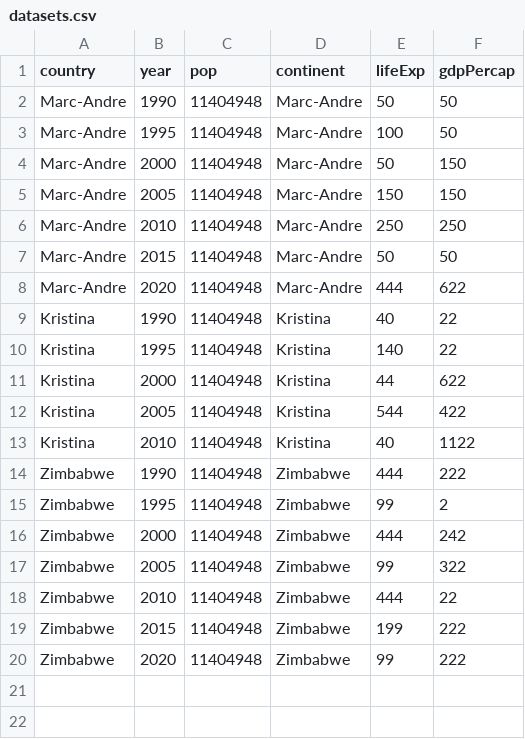
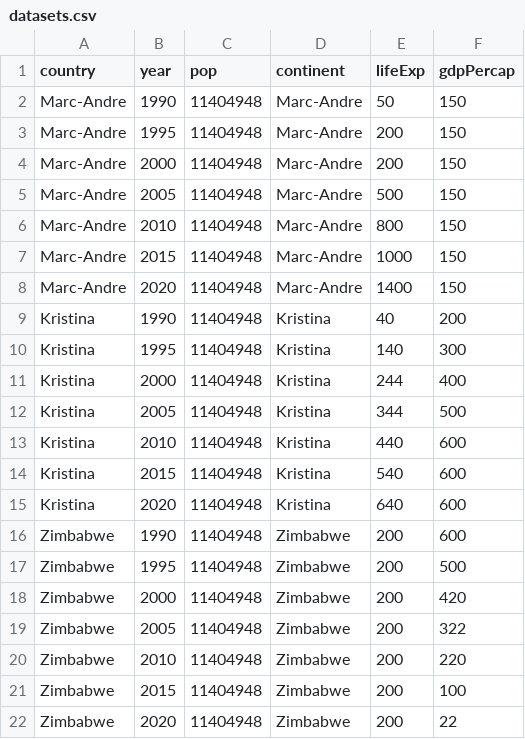
Before and after one commit to zywkloo/CSI-MurderOnThe2ndFloor, a CSV file: client/build/datasets.csv, drawn as a sheet.

```diff
--- a/client/build/datasets.csv
+++ b/client/build/datasets.csv
@@ -1,20 +1,22 @@
 country,year,pop,continent,lifeExp,gdpPercap
-Marc-Andre,1990,11404948,Marc-Andre,50,50
-Marc-Andre,1995,11404948,Marc-Andre,100,50
-Marc-Andre,2000,11404948,Marc-Andre,50,150
-Marc-Andre,2005,11404948,Marc-Andre,150,150
-Marc-Andre,2010,11404948,Marc-Andre,250,250
-Marc-Andre,2015,11404948,Marc-Andre,50,50
-Marc-Andre,2020,11404948,Marc-Andre,444,622
-Kristina,1990,11404948,Kristina,40,22
-Kristina,1995,11404948,Kristina,140,22
-Kristina,2000,11404948,Kristina,44,622
-Kristina,2005,11404948,Kristina,544,422
-Kristina,2010,11404948,Kristina,40,1122
-Zimbabwe,1990,11404948,Zimbabwe,444,222
-Zimbabwe,1995,11404948,Zimbabwe,99,2
-Zimbabwe,2000,11404948,Zimbabwe,444,242
-Zimbabwe,2005,11404948,Zimbabwe,99,322
-Zimbabwe,2010,11404948,Zimbabwe,444,22
-Zimbabwe,2015,11404948,Zimbabwe,199,222
-Zimbabwe,2020,11404948,Zimbabwe,99,222
+Marc-Andre,1990,11404948,Marc-Andre,50,150
+Marc-Andre,1995,11404948,Marc-Andre,200,150
+Marc-Andre,2000,11404948,Marc-Andre,200,150
+Marc-Andre,2005,11404948,Marc-Andre,500,150
+Marc-Andre,2010,11404948,Marc-Andre,800,150
+Marc-Andre,2015,11404948,Marc-Andre,1000,150
+Marc-Andre,2020,11404948,Marc-Andre,1400,150
+Kristina,1990,11404948,Kristina,40,200
+Kristina,1995,11404948,Kristina,140,300
+Kristina,2000,11404948,Kristina,244,400
+Kristina,2005,11404948,Kristina,344,500
+Kristina,2010,11404948,Kristina,440,600
+Kristina,2015,11404948,Kristina,540,600
+Kristina,2020,11404948,Kristina,640,600
+Zimbabwe,1990,11404948,Zimbabwe,200,600
+Zimbabwe,1995,11404948,Zimbabwe,200,500
+Zimbabwe,2000,11404948,Zimbabwe,200,420
+Zimbabwe,2005,11404948,Zimbabwe,200,322
+Zimbabwe,2010,11404948,Zimbabwe,200,220
+Zimbabwe,2015,11404948,Zimbabwe,200,100
+Zimbabwe,2020,11404948,Zimbabwe,200,22
```
Also changed, not shown: 7 other files.
